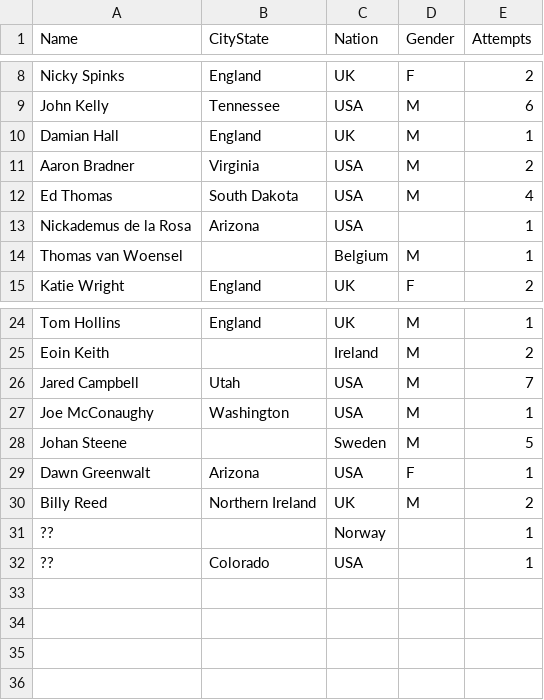
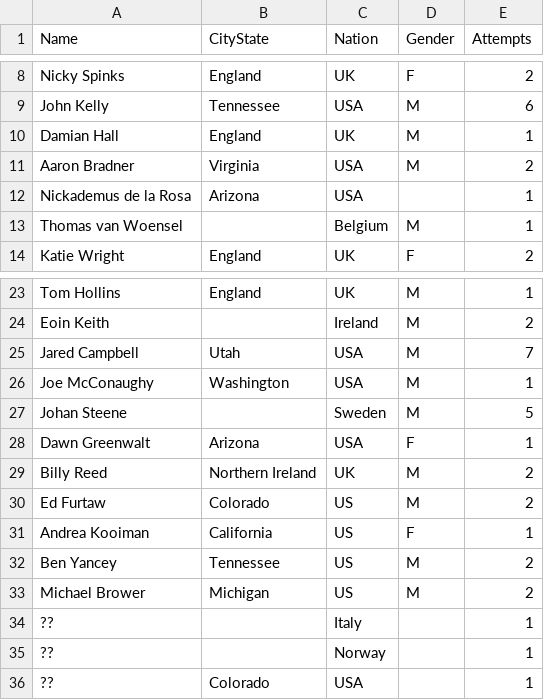
Before and after one commit to johnsug/barkley_plots, a CSV file: data/2023_roster.csv, drawn as a sheet; only a part is shown, gaps mark what is left out; removed rows and columns are numbered as before the commit, all else as after; the diff names each change by its address in the sheet, - before the commit and + after, or states it on an @@ line.

Commit message:
Update 2023_roster.csv

```diff
--- a/data/2023_roster.csv
+++ b/data/2023_roster.csv
-row 12: Ed Thomas | South Dakota | USA | M | 4
+row 30: Ed Furtaw | Colorado | US | M | 2
+row 31: Andrea Kooiman | California | US | F | 1
+row 32: Ben Yancey | Tennessee | US | M | 2
+row 33: Michael Brower | Michigan | US | M | 2
+row 34: ?? |  | Italy |  | 1
```
